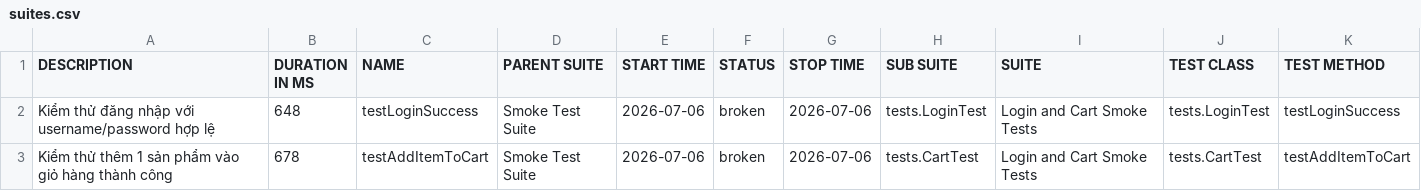
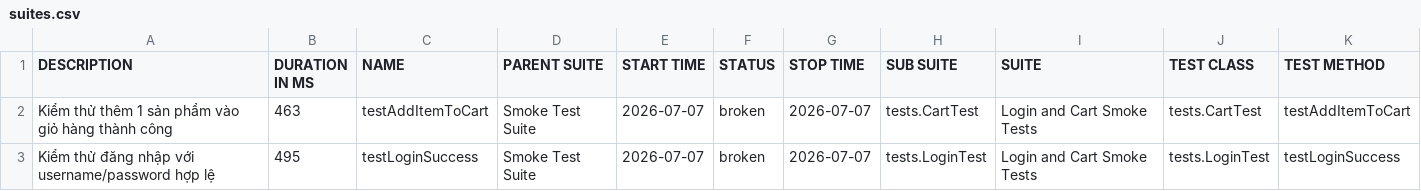
Before and after one commit to binhnguyen1406/bt_buoi11, a CSV file: data/suites.csv, drawn as a sheet.

```diff
--- a/data/suites.csv
+++ b/data/suites.csv
@@ -1,3 +1,3 @@
 "DESCRIPTION","DURATION IN MS","NAME","PARENT SUITE","START TIME","STATUS","STOP TIME","SUB SUITE","SUITE","TEST CLASS","TEST METHOD"
-"Kiểm thử đăng nhập với username/password hợp lệ","648","testLoginSuccess","Smoke Test Suite","2026-07-06","broken","2026-07-06","tests.LoginTest","Login and Cart Smoke Tests","tests.LoginTest","testLoginSuccess"
-"Kiểm thử thêm 1 sản phẩm vào giỏ hàng thành công","678","testAddItemToCart","Smoke Test Suite","2026-07-06","broken","2026-07-06","tests.CartTest","Login and Cart Smoke Tests","tests.CartTest","testAddItemToCart"
+"Kiểm thử thêm 1 sản phẩm vào giỏ hàng thành công","463","testAddItemToCart","Smoke Test Suite","2026-07-07","broken","2026-07-07","tests.CartTest","Login and Cart Smoke Tests","tests.CartTest","testAddItemToCart"
+"Kiểm thử đăng nhập với username/password hợp lệ","495","testLoginSuccess","Smoke Test Suite","2026-07-07","broken","2026-07-07","tests.LoginTest","Login and Cart Smoke Tests","tests.LoginTest","testLoginSuccess"
```
Also changed, not shown: 47 other files.
